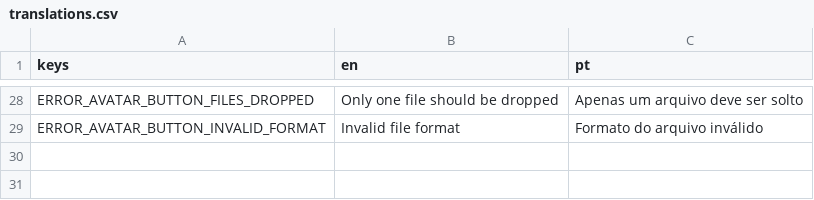
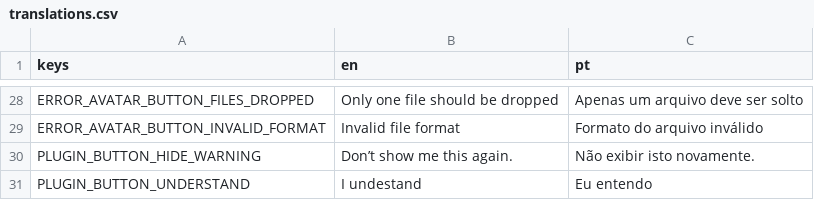
Before and after one commit to thiagola92/cotuber, a CSV file: others/translation/translations.csv, drawn as a sheet; only a part is shown, gaps mark what is left out.

```diff
--- a/others/translation/translations.csv
+++ b/others/translation/translations.csv
@@ -29 +29,3 @@ ERROR_AVATAR_BUTTON_FILES_DROPPED,Only one file should be dropped,Apenas um arqu
 ERROR_AVATAR_BUTTON_INVALID_FORMAT,Invalid file format,Formato do arquivo inválido
+PLUGIN_BUTTON_HIDE_WARNING,Don’t show me this again.,Não exibir isto novamente.
+PLUGIN_BUTTON_UNDERSTAND,I undestand,Eu entendo
```
Also changed, not shown: 17 other files.
